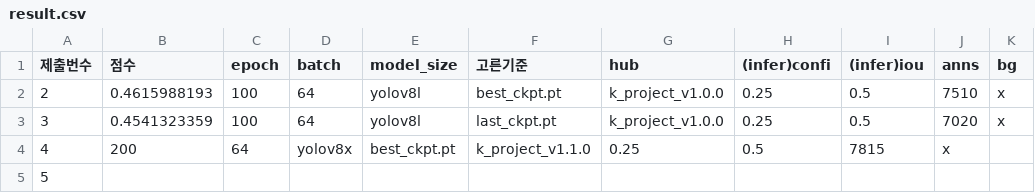
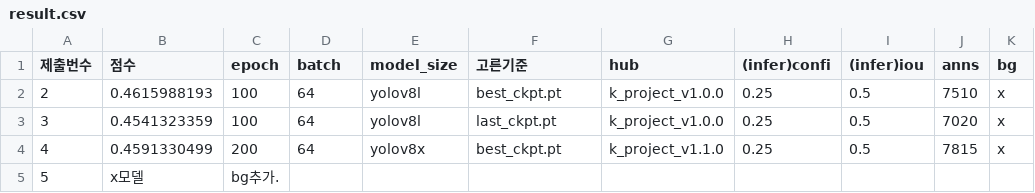
Before and after one commit to jyrainer/K-water_project, a CSV file: result/result.csv, drawn as a sheet.

Commit message:
docs: result

```diff
--- a/result/result.csv
+++ b/result/result.csv
@@ -3,3 +3,3 @@
 3,        0.4541323359,    100,        64,    yolov8l,    last_ckpt.pt   , k_project_v1.0.0  ,0.25          , 0.5        , 7020     , x
-4,                         200,        64,    yolov8x,    best_ckpt.pt   , k_project_v1.1.0  ,0.25          , 0.5        , 7815     , x
-5,
+4,        0.4591330499,    200,        64,    yolov8x,    best_ckpt.pt   , k_project_v1.1.0  ,0.25          , 0.5        , 7815     , x
+5,      x모델, bg추가.
```
